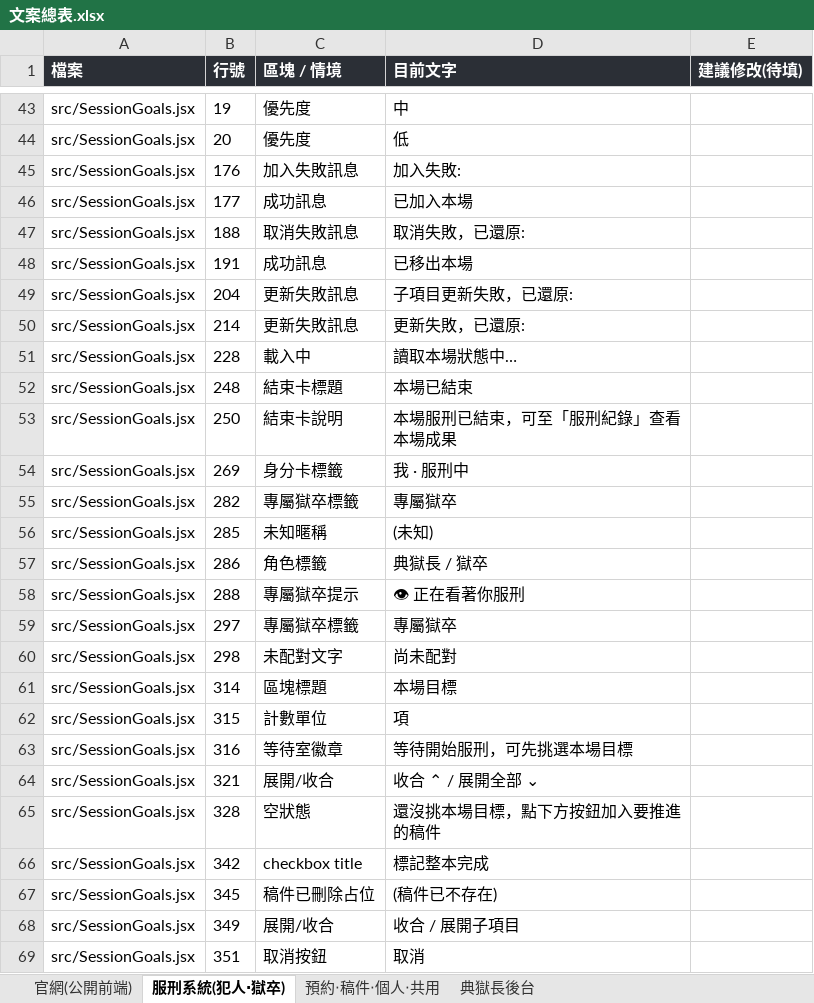
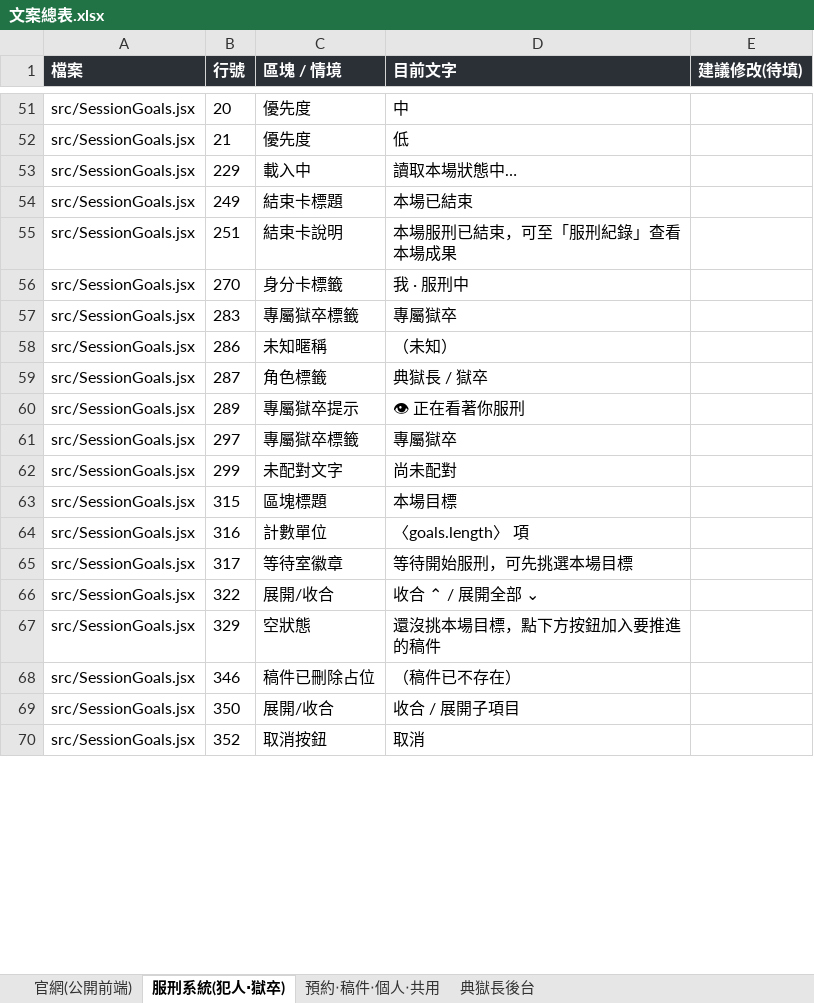
Before and after one commit to seiran-ilai/deadline-prison, an Excel workbook: 文案總表.xlsx, sheet 服刑系統(犯人‧獄卒), drawn as a sheet; only a part is shown, gaps mark what is left out; values as stored, in another font and other column widths than the file's, no borders; removed rows and columns are numbered as before the commit, all else as after; the diff covers the shown part only; the diff names each change by its address in the sheet, - before the commit and + after, or states it on an @@ line.

```diff
--- a/文案總表.xlsx (sheet 服刑系統(犯人‧獄卒))
+++ b/文案總表.xlsx (sheet 服刑系統(犯人‧獄卒))
-B51 (行號): 19
+B51 (行號): 20
-B52 (行號): 20
+B52 (行號): 21
-row 45: src/SessionGoals.jsx | 176 | 加入失敗訊息 | 加入失敗:
-row 46: src/SessionGoals.jsx | 177 | 成功訊息 | 已加入本場
-row 47: src/SessionGoals.jsx | 188 | 取消失敗訊息 | 取消失敗，已還原:
-row 48: src/SessionGoals.jsx | 191 | 成功訊息 | 已移出本場
-row 49: src/SessionGoals.jsx | 204 | 更新失敗訊息 | 子項目更新失敗，已還原:
-row 50: src/SessionGoals.jsx | 214 | 更新失敗訊息 | 更新失敗，已還原:
-B53 (行號): 228
+B53 (行號): 229
-B54 (行號): 248
+B54 (行號): 249
-B55 (行號): 250
+B55 (行號): 251
-B56 (行號): 269
+B56 (行號): 270
-B57 (行號): 282
+B57 (行號): 283
-B58 (行號): 285
+B58 (行號): 286
-D58 (目前文字): (未知)
+D58 (目前文字): （未知）
-B59 (行號): 286
+B59 (行號): 287
-B60 (行號): 288
+B60 (行號): 289
-B62 (行號): 298
+B62 (行號): 299
-B63 (行號): 314
+B63 (行號): 315
-B64 (行號): 315
+B64 (行號): 316
-D64 (目前文字): 項
+D64 (目前文字): 〈goals.length〉 項
-B65 (行號): 316
+B65 (行號): 317
-B66 (行號): 321
+B66 (行號): 322
-B67 (行號): 328
+B67 (行號): 329
-row 66: src/SessionGoals.jsx | 342 | checkbox title | 標記整本完成
-B68 (行號): 345
+B68 (行號): 346
-D68 (目前文字): (稿件已不存在)
+D68 (目前文字): （稿件已不存在）
-B69 (行號): 349
+B69 (行號): 350
-B70 (行號): 351
+B70 (行號): 352
```
Also changed, not shown: 34 added rows, 9 removed rows and 121 edited cells elsewhere in this sheet, sheet 官網(公開前端), sheet 典獄長後台, sheet 預約‧稿件‧個人‧共用, 8 other files.
